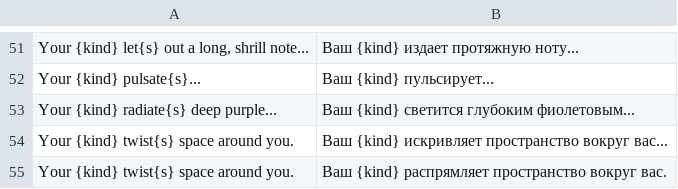
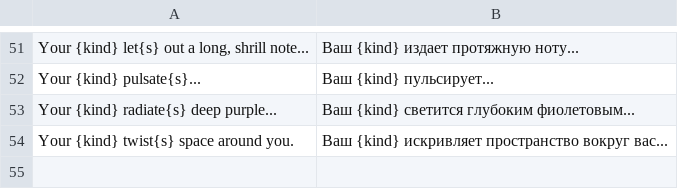
Before and after one commit to tpimh/angband-r, a TSV file: dict/messages.tsv, drawn as a sheet; only a part is shown, gaps mark what is left out.

```diff
--- a/dict/messages.tsv
+++ b/dict/messages.tsv
@@ -54,2 +54 @@ Your {kind} radiate{s} deep purple...	Ваш {kind} светится глубо
 Your {kind} twist{s} space around you.	Ваш {kind} искривляет пространство вокруг вас...
-Your {kind} twist{s} space around you.	Ваш {kind} распрямляет пространство вокруг вас.
```
Also changed, not shown: dict/ego_item.tsv, dict/history.tsv, 6 other files.
